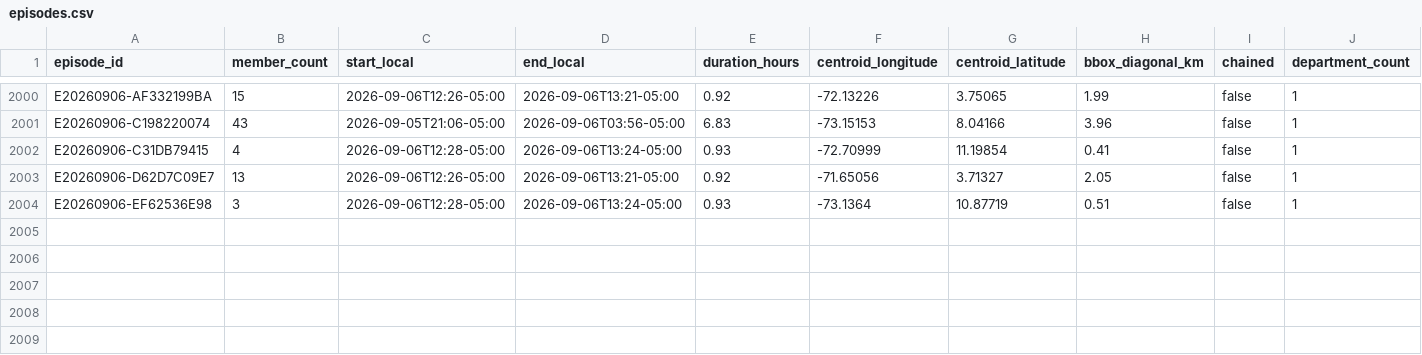
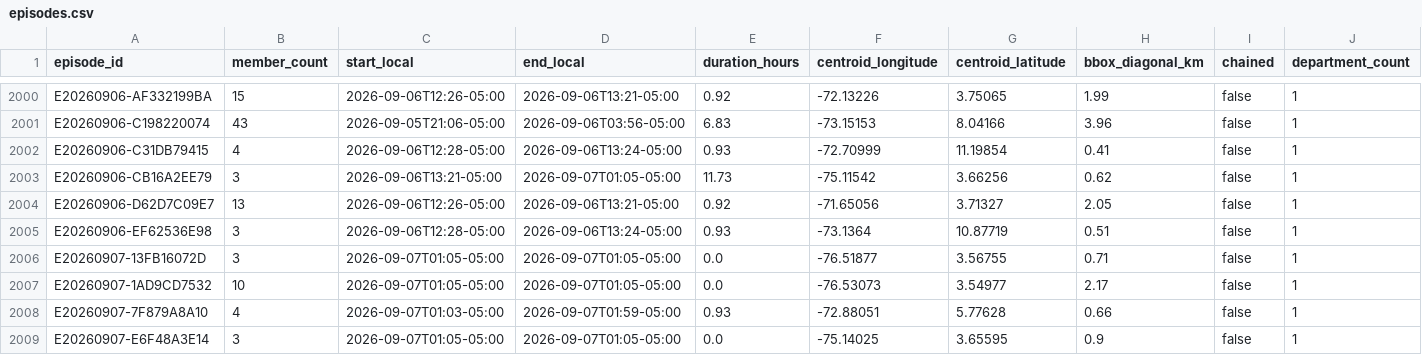
Before and after one commit to jcgomezga/puntos-calor-colombia-dashboard, a CSV file: data/episodes/episodes.csv, drawn as a sheet; only a part is shown, gaps mark what is left out; rows hold the shown columns only; the diff names each change by its address in the sheet, - before the commit and + after, or states it on an @@ line.

```diff
--- a/data/episodes/episodes.csv
+++ b/data/episodes/episodes.csv
+row 2003: E20260906-CB16A2EE79 | 3 | 2026-09-06T13:21-05:00 | 2026-09-07T01:05-05:00 | 11.73 | -75.11542 | 3.66256 | 0.62 | false | 1
+row 2006: E20260907-13FB16072D | 3 | 2026-09-07T01:05-05:00 | 2026-09-07T01:05-05:00 | 0.0 | -76.51877 | 3.56755 | 0.71 | false | 1
+row 2007: E20260907-1AD9CD7532 | 10 | 2026-09-07T01:05-05:00 | 2026-09-07T01:05-05:00 | 0.0 | -76.53073 | 3.54977 | 2.17 | false | 1
+row 2008: E20260907-7F879A8A10 | 4 | 2026-09-07T01:03-05:00 | 2026-09-07T01:59-05:00 | 0.93 | -72.88051 | 5.77628 | 0.66 | false | 1
+row 2009: E20260907-E6F48A3E14 | 3 | 2026-09-07T01:05-05:00 | 2026-09-07T01:05-05:00 | 0.0 | -75.14025 | 3.65595 | 0.9 | false | 1
```
Also changed, not shown: data/episodes/episode_lineage.csv, data/metadata/run_log.csv, 25 other files.
